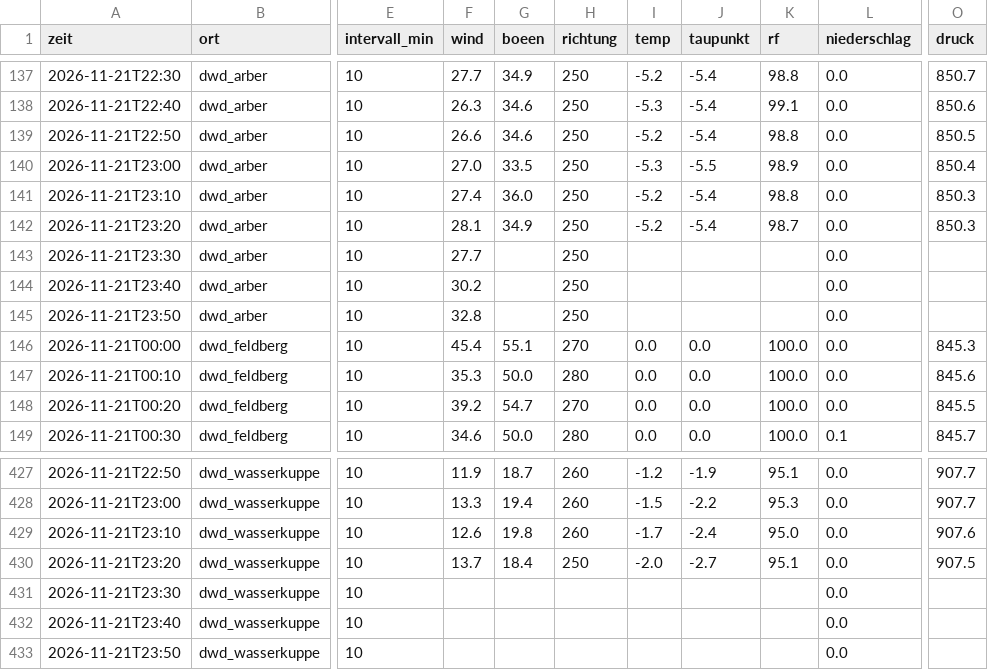
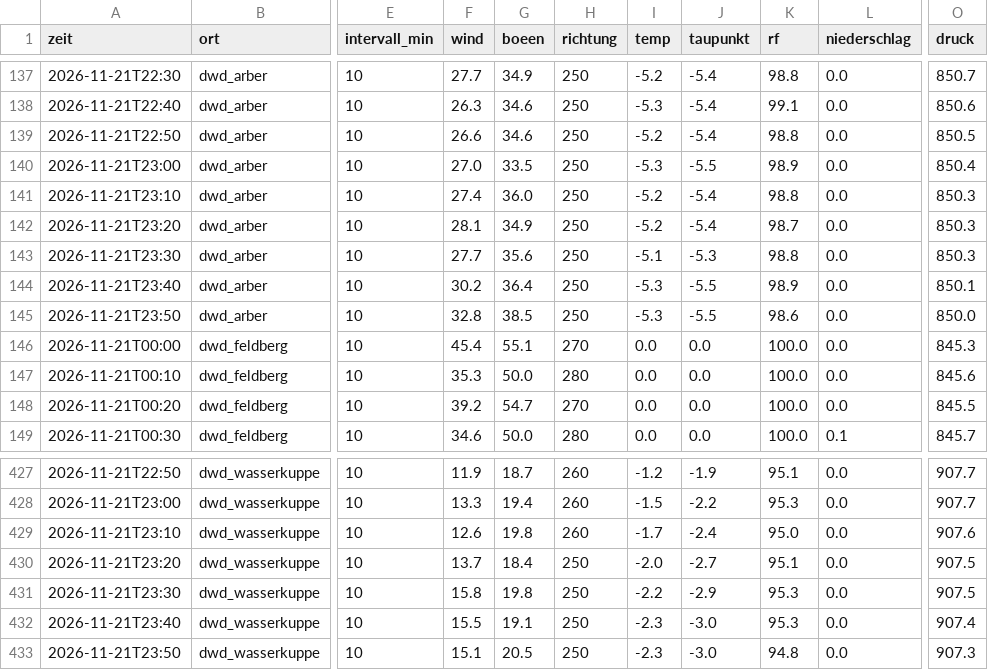
Before and after one commit to SalamanderCreator/flugwetter, a CSV file: data/v2/messungen/2026-11/2026-11-21_dwd.csv, drawn as a sheet; only a part is shown, gaps mark what is left out; the diff covers the shown part only; the diff names each change by its address in the sheet, - before the commit and + after, or states it on an @@ line.

```diff
--- a/data/v2/messungen/2026-11/2026-11-21_dwd.csv
+++ b/data/v2/messungen/2026-11/2026-11-21_dwd.csv
-G143 (boeen): (empty)
+G143 (boeen): 35.6
-I143 (temp): (empty)
+I143 (temp): -5.1
-J143 (taupunkt): (empty)
+J143 (taupunkt): -5.3
-K143 (rf): (empty)
+K143 (rf): 98.8
-O143 (druck): (empty)
+O143 (druck): 850.3
-G144 (boeen): (empty)
+G144 (boeen): 36.4
-I144:I145 (temp): (empty)
+I144:I145 (temp): -5.3
-J144:J145 (taupunkt): (empty)
+J144:J145 (taupunkt): -5.5
-K144 (rf): (empty)
+K144 (rf): 98.9
-O144 (druck): (empty)
+O144 (druck): 850.1
-G145 (boeen): (empty)
+G145 (boeen): 38.5
-K145 (rf): (empty)
+K145 (rf): 98.6
-O145 (druck): (empty)
+O145 (druck): 850.0
-F431 (wind): (empty)
+F431 (wind): 15.8
-G431 (boeen): (empty)
+G431 (boeen): 19.8
-H431:H433 (richtung): (empty)
+H431:H433 (richtung): 250
-I431 (temp): (empty)
+I431 (temp): -2.2
-J431 (taupunkt): (empty)
+J431 (taupunkt): -2.9
-K431:K432 (rf): (empty)
+K431:K432 (rf): 95.3
-O431 (druck): (empty)
+O431 (druck): 907.5
-F432 (wind): (empty)
+F432 (wind): 15.5
-G432 (boeen): (empty)
+G432 (boeen): 19.1
-I432:I433 (temp): (empty)
+I432:I433 (temp): -2.3
-J432:J433 (taupunkt): (empty)
+J432:J433 (taupunkt): -3.0
-O432 (druck): (empty)
+O432 (druck): 907.4
-F433 (wind): (empty)
+F433 (wind): 15.1
-G433 (boeen): (empty)
+G433 (boeen): 20.5
-K433 (rf): (empty)
+K433 (rf): 94.8
-O433 (druck): (empty)
+O433 (druck): 907.3
```
Also changed, not shown: 15 edited cells elsewhere in this file, data/v2/messungen/2026-11/2026-11-22_arso.csv, data/v2/messungen/2026-11/2026-11-22_dmi.csv, 2 other files.
